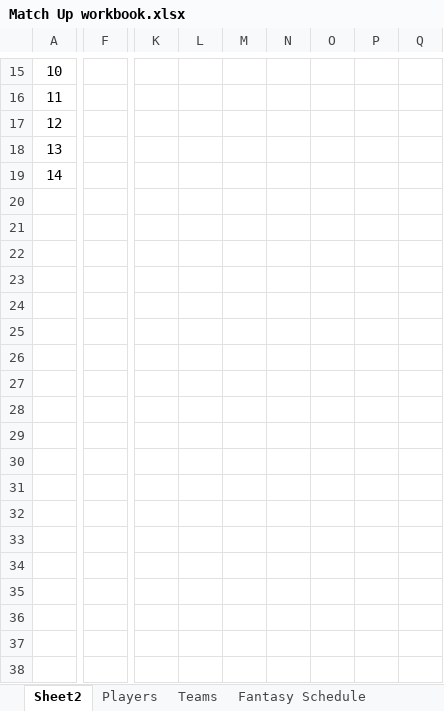
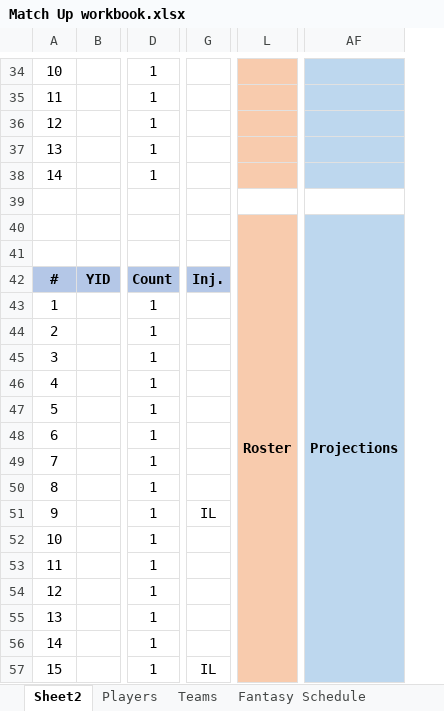
Before and after one commit to pmac09/NBA-Fantasy, an Excel workbook: Match Up workbook.xlsx, sheet Sheet2, drawn as a sheet; only a part is shown, gaps mark what is left out; values as stored, in another font and other column widths than the file's, no borders; conditional formats not drawn; removed rows and columns are numbered as before the commit, all else as after; rows hold the shown columns only; the diff covers the shown part only; the diff names each change by its address in the sheet, - before the commit and + after, or states it on an @@ line.

Commit message:
Added projections

```diff
--- a/Match Up workbook.xlsx (sheet Sheet2)
+++ b/Match Up workbook.xlsx (sheet Sheet2)
+column B, empty
+column D, rows 34-38: all 1
-column F, empty
+column G, empty
-column K, empty
-column L, empty
@@ column M hidden, empty @@
@@ column N hidden, empty @@
@@ column O hidden, empty @@
@@ column P hidden, empty @@
@@ column Q hidden, empty @@
+column L, empty
+column AF, empty
+row 39: (empty)
+row 40:  |  |  |  | Roster | Projections
+row 41: (empty)
+row 42: # | YID | Count | Inj.
+row 43: 1 |  | 1
+row 44: 2 |  | 1
+row 45: 3 |  | 1
+row 46: 4 |  | 1
+row 47: 5 |  | 1
+row 48: 6 |  | 1
+row 49: 7 |  | 1
+row 50: 8 |  | 1
+row 51: 9 |  | 1 | IL
+row 52: 10 |  | 1
+row 53: 11 |  | 1
+row 54: 12 |  | 1
+row 55: 13 |  | 1
+row 56: 14 |  | 1
+row 57: 15 |  | 1 | IL
```
Also changed, not shown: 20 added rows, 1 removed row, 10 removed columns and 1 edited cell elsewhere in this sheet, sheet PUNT_SeasonAVG, sheet Players, sheet PUNT_L10gamesAVG, formulas that keep their value, hidden cells.
